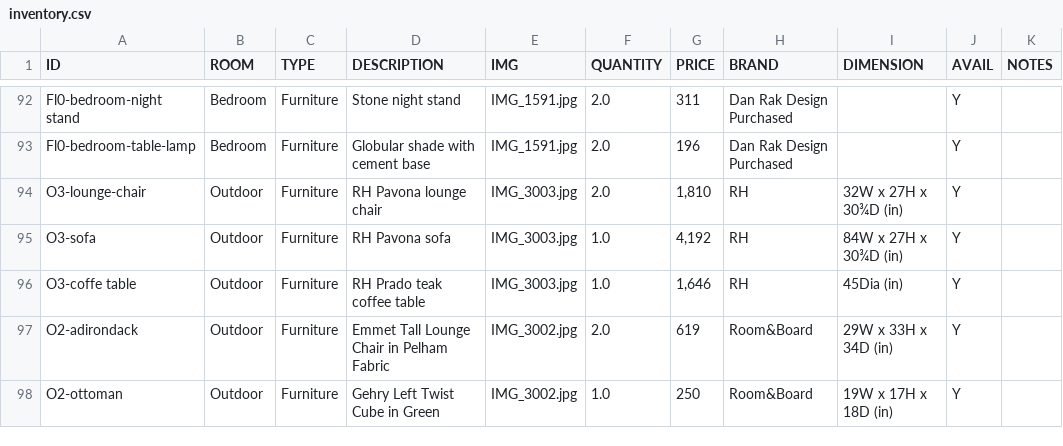
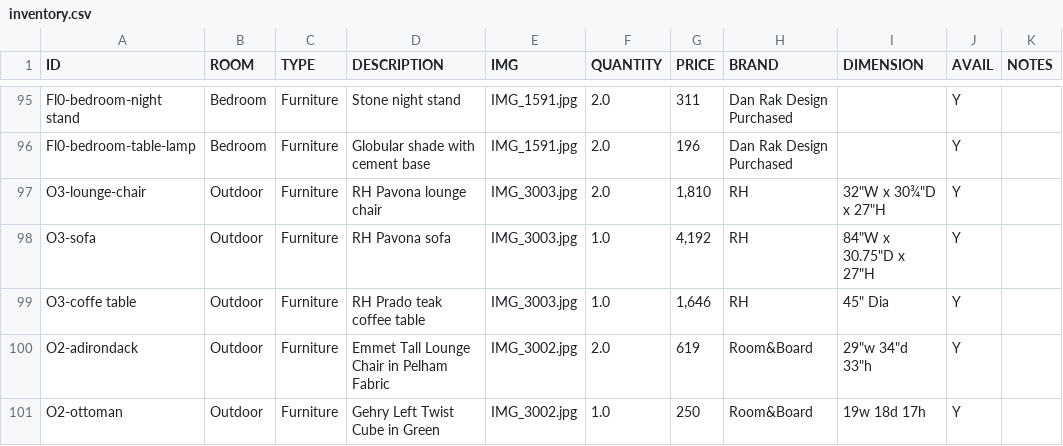
Before and after one commit to archieboo/mohawk-furniture-sale, a CSV file: mohawk-furnitures/inventory.csv, drawn as a sheet; only a part is shown, gaps mark what is left out; the diff covers the shown part only.

Commit message:
add resale pricing page, show suggested prices on main site, fix outdoor room normalization
- Add pricing.html (internal resale reference) generated from resale_prices.json
- Show suggested prices on product cards, cart, and PDF in index.html
- Highlight "prices negotiable" in accent gold in site header
- Fix watch-inventory.py missing outdoor room normalization (courtyard/terrace/patio)
- Auto-regenerate pricing.html from both export and watch scripts
- Add 3 new inventory items and new product photos

```diff
--- a/mohawk-furnitures/inventory.csv
+++ b/mohawk-furnitures/inventory.csv
@@ -93,6 +96,6 @@ Fl0-bedroom-night stand,Bedroom,Furniture,Stone night stand,IMG_1591.jpg,2.0,311
 Fl0-bedroom-table-lamp,Bedroom,Furniture,Globular shade with cement base,IMG_1591.jpg,2.0,196,Dan Rak Design Purchased,,Y,
-O3-lounge-chair,Outdoor,Furniture,RH Pavona lounge chair,IMG_3003.jpg,2.0,"1,810",RH,32W x 27H x 30¾D (in),Y,
-O3-sofa,Outdoor,Furniture,RH Pavona sofa,IMG_3003.jpg,1.0,"4,192",RH,84W x 27H x 30¾D (in),Y,
-O3-coffe table,Outdoor,Furniture,RH Prado teak coffee table,IMG_3003.jpg,1.0,"1,646",RH,45Dia (in),Y,
-O2-adirondack,Outdoor,Furniture,Emmet Tall Lounge Chair in Pelham Fabric,IMG_3002.jpg,2.0,619,Room&Board,29W x 33H x 34D (in),Y,
-O2-ottoman,Outdoor,Furniture,Gehry Left Twist Cube in Green,IMG_3002.jpg,1.0,250,Room&Board,19W x 17H x 18D (in),Y,
+O3-lounge-chair,Outdoor,Furniture,RH Pavona lounge chair,IMG_3003.jpg,2.0,"1,810",RH,"32""W x 30¾""D x 27""H",Y,
+O3-sofa,Outdoor,Furniture,RH Pavona sofa,IMG_3003.jpg,1.0,"4,192",RH,"84""W x 30.75""D x 27""H",Y,
+O3-coffe table,Outdoor,Furniture,RH Prado teak coffee table,IMG_3003.jpg,1.0,"1,646",RH,"45"" Dia",Y,
+O2-adirondack,Outdoor,Furniture,Emmet Tall Lounge Chair in Pelham Fabric,IMG_3002.jpg,2.0,619,Room&Board,"29""w 34""d 33""h",Y,
+O2-ottoman,Outdoor,Furniture,Gehry Left Twist Cube in Green,IMG_3002.jpg,1.0,250,Room&Board,19w 18d 17h,Y,
```
Also changed, not shown: 3 added rows and 17 edited cells elsewhere in this file, 21 other files.
